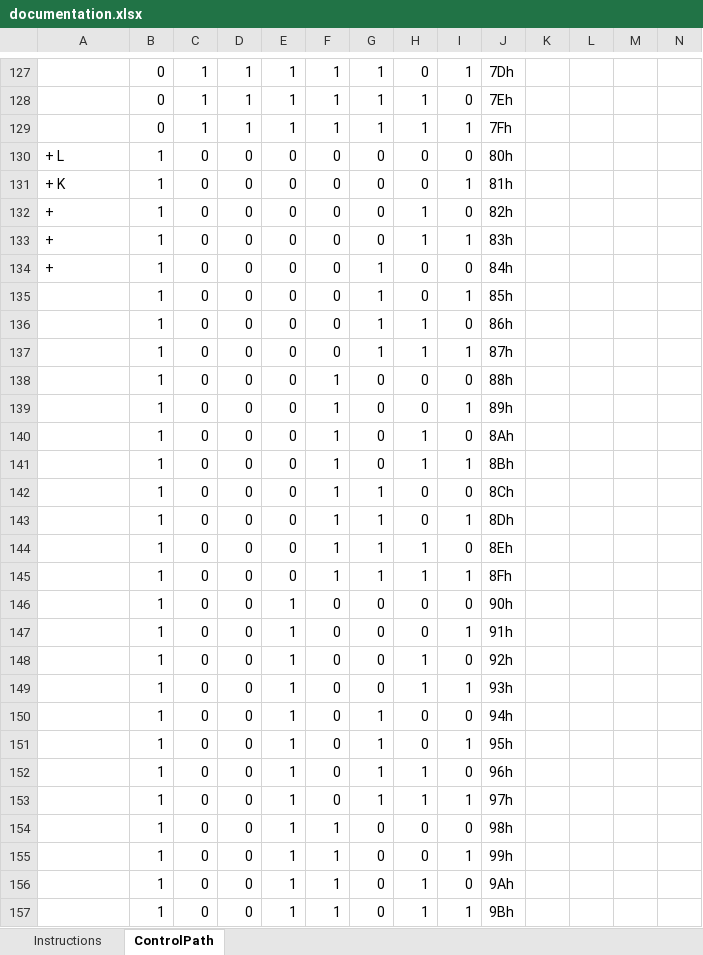
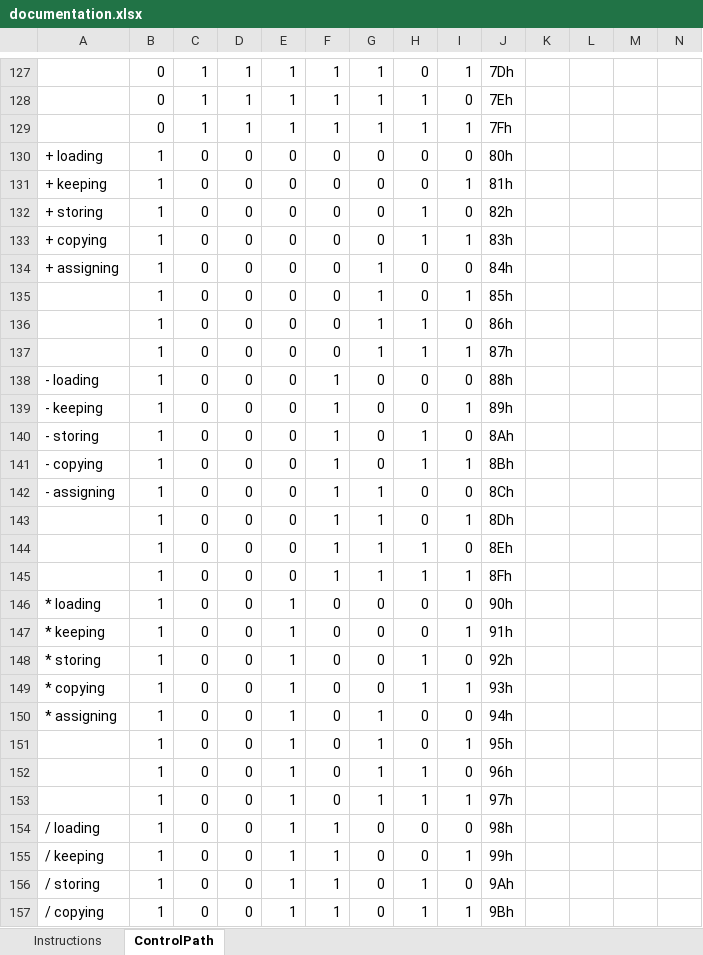
Before and after one commit to sauloluas/root, an Excel workbook: documentation.xlsx, sheet ControlPath, drawn as a sheet; only a part is shown, gaps mark what is left out; values as stored, in another font and other column widths than the file's, no borders; the diff covers the shown part only; the diff names each change by its address in the sheet, - before the commit and + after, or states it on an @@ line.

```diff
--- a/documentation.xlsx (sheet ControlPath)
+++ b/documentation.xlsx (sheet ControlPath)
-A130: + L
+A130: + loading
-A131: + K
+A131: + keeping
-A132: +
+A132: + storing
-A133: +
+A133: + copying
-A134: +
+A134: + assigning
-A138: (empty)
+A138: - loading
-A139: (empty)
+A139: - keeping
-A140: (empty)
+A140: - storing
-A141: (empty)
+A141: - copying
-A142: (empty)
+A142: - assigning
-A146: (empty)
+A146: * loading
-A147: (empty)
+A147: * keeping
-A148: (empty)
+A148: * storing
-A149: (empty)
+A149: * copying
-A150: (empty)
+A150: * assigning
-A154: (empty)
+A154: / loading
-A155: (empty)
+A155: / keeping
-A156: (empty)
+A156: / storing
-A157: (empty)
+A157: / copying
```
Also changed, not shown: 26 edited cells elsewhere in this sheet, 1 other file.
